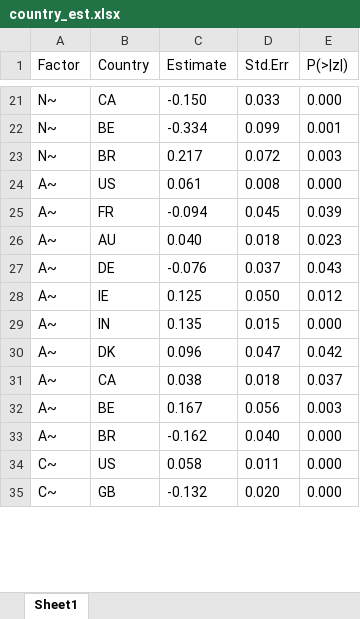
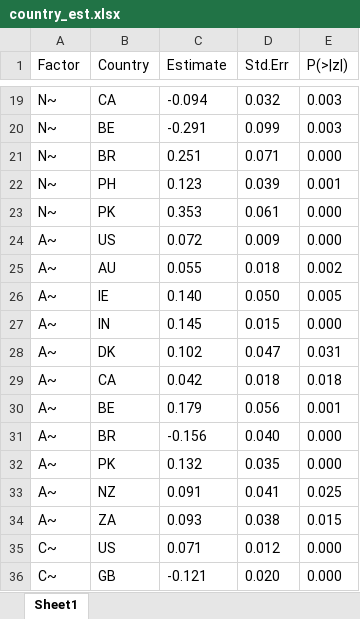
Before and after one commit to Ahmet-Kaplan/structural-equation-modelling, an Excel workbook: country_est.xlsx, sheet Sheet1, drawn as a sheet; only a part is shown, gaps mark what is left out; values as stored, in another font and other column widths than the file's, no borders; removed rows and columns are numbered as before the commit, all else as after; the diff covers the shown part only; the diff names each change by its address in the sheet, - before the commit and + after, or states it on an @@ line.

```diff
--- a/country_est.xlsx (sheet Sheet1)
+++ b/country_est.xlsx (sheet Sheet1)
-C19 (Estimate): -0.150
+C19 (Estimate): -0.094
-D19 (Std.Err): 0.033
+D19 (Std.Err): 0.032
-E19 (P(>|z|)): 0.000
+E19 (P(>|z|)): 0.003
-C20 (Estimate): -0.334
+C20 (Estimate): -0.291
-E20 (P(>|z|)): 0.001
+E20 (P(>|z|)): 0.003
-C21 (Estimate): 0.217
+C21 (Estimate): 0.251
-D21 (Std.Err): 0.072
+D21 (Std.Err): 0.071
-E21 (P(>|z|)): 0.003
+E21 (P(>|z|)): 0.000
+row 22: N~ | PH | 0.123 | 0.039 | 0.001
+row 23: N~ | PK | 0.353 | 0.061 | 0.000
-C24 (Estimate): 0.061
+C24 (Estimate): 0.072
-D24 (Std.Err): 0.008
+D24 (Std.Err): 0.009
-row 25: A~ | FR | -0.094 | 0.045 | 0.039
-C25 (Estimate): 0.040
+C25 (Estimate): 0.055
-E25 (P(>|z|)): 0.023
+E25 (P(>|z|)): 0.002
-row 27: A~ | DE | -0.076 | 0.037 | 0.043
-C26 (Estimate): 0.125
+C26 (Estimate): 0.140
-E26 (P(>|z|)): 0.012
+E26 (P(>|z|)): 0.005
-C27 (Estimate): 0.135
+C27 (Estimate): 0.145
-C28 (Estimate): 0.096
+C28 (Estimate): 0.102
-E28 (P(>|z|)): 0.042
+E28 (P(>|z|)): 0.031
-C29 (Estimate): 0.038
+C29 (Estimate): 0.042
-E29 (P(>|z|)): 0.037
+E29 (P(>|z|)): 0.018
-C30 (Estimate): 0.167
+C30 (Estimate): 0.179
-E30 (P(>|z|)): 0.003
+E30 (P(>|z|)): 0.001
-C31 (Estimate): -0.162
+C31 (Estimate): -0.156
+row 32: A~ | PK | 0.132 | 0.035 | 0.000
+row 33: A~ | NZ | 0.091 | 0.041 | 0.025
+row 34: A~ | ZA | 0.093 | 0.038 | 0.015
-C35 (Estimate): 0.058
+C35 (Estimate): 0.071
-D35 (Std.Err): 0.011
+D35 (Std.Err): 0.012
-C36 (Estimate): -0.132
+C36 (Estimate): -0.121
```
Also changed, not shown: 8 added rows, 4 removed rows and 80 edited cells elsewhere in this sheet, 2 other files.
